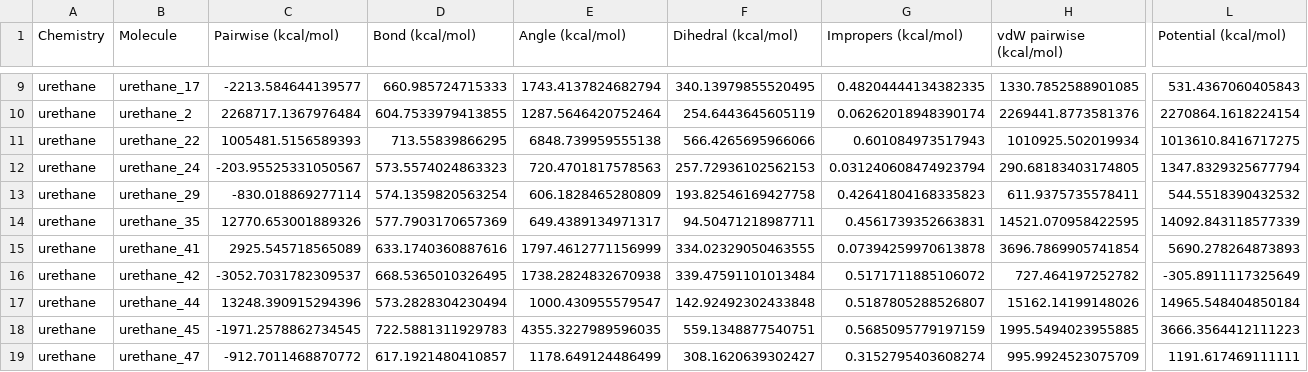
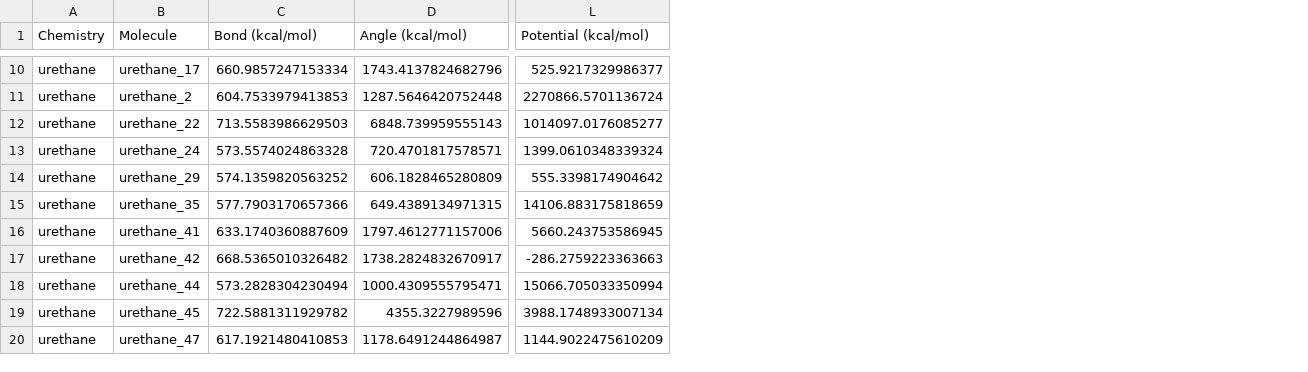
Before and after one commit to timbernat/NREL_polymers, a CSV file: LAMMPS/LAMMPS_PEs.csv, drawn as a sheet; only a part is shown, gaps mark what is left out; removed rows and columns are numbered as before the commit, all else as after; the diff covers the shown part only; the diff names each change by its address in the sheet, - before the commit and + after, or states it on an @@ line.

```diff
--- a/LAMMPS/LAMMPS_PEs.csv
+++ b/LAMMPS/LAMMPS_PEs.csv
-column C (Pairwise (kcal/mol)), rows 9-19: -2213.584644139577 | 2268717.1367976484 | 1005481.5156589393 | -203.95525331050567 | -830.018869277114 | 12770.653001889326 | 2925.545718565089 | -3052.7031782309537 | 13248.390915294396 | -1971.2578862734545 | -912.7011468870772
-column F (Dihedral (kcal/mol)), rows 9-19: 340.13979855520495 | 254.6443645605119 | 566.4265695966066 | 257.72936102562153 | 193.82546169427758 | 94.50471218987711 | 334.02329050463555 | 339.47591101013484 | 142.92492302433848 | 559.1348877540751 | 308.1620639302427
-column G (Impropers (kcal/mol)), rows 9-19: 0.48204444134382335 | 0.06262018948390174 | 0.601084973517943 | 0.031240608474923794 | 0.42641804168335823 | 0.4561739352663831 | 0.07394259970613878 | 0.5171711885106072 | 0.5187805288526807 | 0.5685095779197159 | 0.3152795403608274
-column H (vdW pairwise (kcal/mol)), rows 9-19: 1330.7852588901085 | 2269441.8773581376 | 1010925.502019934 | 290.68183403174805 | 611.9375735578411 | 14521.070958422595 | 3696.7869905741854 | 727.464197252782 | 15162.14199148026 | 1995.5494023955885 | 995.9924523075709
-C10 (Bond (kcal/mol)): 660.985724715333
+C10 (Bond (kcal/mol)): 660.9857247153334
-D10 (Angle (kcal/mol)): 1743.4137824682794
+D10 (Angle (kcal/mol)): 1743.4137824682796
-L10 (Potential (kcal/mol)): 531.4367060405843
+L10 (Potential (kcal/mol)): 525.9217329986377
-C11 (Bond (kcal/mol)): 604.7533979413855
+C11 (Bond (kcal/mol)): 604.7533979413853
-D11 (Angle (kcal/mol)): 1287.5646420752464
+D11 (Angle (kcal/mol)): 1287.5646420752448
-L11 (Potential (kcal/mol)): 2270864.1618224154
+L11 (Potential (kcal/mol)): 2270866.5701136724
-C12 (Bond (kcal/mol)): 713.55839866295
+C12 (Bond (kcal/mol)): 713.5583986629503
-D12 (Angle (kcal/mol)): 6848.739959555138
+D12 (Angle (kcal/mol)): 6848.739959555143
-L12 (Potential (kcal/mol)): 1013610.8416717275
+L12 (Potential (kcal/mol)): 1014097.0176085277
-C13 (Bond (kcal/mol)): 573.5574024863323
+C13 (Bond (kcal/mol)): 573.5574024863328
-D13 (Angle (kcal/mol)): 720.4701817578563
+D13 (Angle (kcal/mol)): 720.4701817578571
-L13 (Potential (kcal/mol)): 1347.8329325677794
+L13 (Potential (kcal/mol)): 1399.0610348339324
-C14 (Bond (kcal/mol)): 574.1359820563254
+C14 (Bond (kcal/mol)): 574.1359820563252
-L14 (Potential (kcal/mol)): 544.5518390432532
+L14 (Potential (kcal/mol)): 555.3398174904642
-C15 (Bond (kcal/mol)): 577.7903170657369
+C15 (Bond (kcal/mol)): 577.7903170657366
-D15 (Angle (kcal/mol)): 649.4389134971317
+D15 (Angle (kcal/mol)): 649.4389134971315
-L15 (Potential (kcal/mol)): 14092.843118577339
+L15 (Potential (kcal/mol)): 14106.883175818659
-C16 (Bond (kcal/mol)): 633.1740360887616
+C16 (Bond (kcal/mol)): 633.1740360887609
-D16 (Angle (kcal/mol)): 1797.4612771156999
+D16 (Angle (kcal/mol)): 1797.4612771157006
-L16 (Potential (kcal/mol)): 5690.278264873893
+L16 (Potential (kcal/mol)): 5660.243753586945
-C17 (Bond (kcal/mol)): 668.5365010326495
+C17 (Bond (kcal/mol)): 668.5365010326482
-D17 (Angle (kcal/mol)): 1738.2824832670938
+D17 (Angle (kcal/mol)): 1738.2824832670917
-L17 (Potential (kcal/mol)): -305.8911117325649
+L17 (Potential (kcal/mol)): -286.2759223363663
-D18 (Angle (kcal/mol)): 1000.430955579547
+D18 (Angle (kcal/mol)): 1000.4309555795471
-L18 (Potential (kcal/mol)): 14965.548404850184
+L18 (Potential (kcal/mol)): 15066.705033350994
-C19 (Bond (kcal/mol)): 722.5881311929783
+C19 (Bond (kcal/mol)): 722.5881311929782
-D19 (Angle (kcal/mol)): 4355.3227989596035
+D19 (Angle (kcal/mol)): 4355.3227989596
-L19 (Potential (kcal/mol)): 3666.3564412111223
+L19 (Potential (kcal/mol)): 3988.1748933007134
-C20 (Bond (kcal/mol)): 617.1921480410857
+C20 (Bond (kcal/mol)): 617.1921480410853
-D20 (Angle (kcal/mol)): 1178.649124486499
+D20 (Angle (kcal/mol)): 1178.6491244864987
-L20 (Potential (kcal/mol)): 1191.617469111111
+L20 (Potential (kcal/mol)): 1144.9022475610209
```
Also changed, not shown: 3 added rows, 7 added columns, 5 removed columns and 33 edited cells elsewhere in this file, 53 other files.
